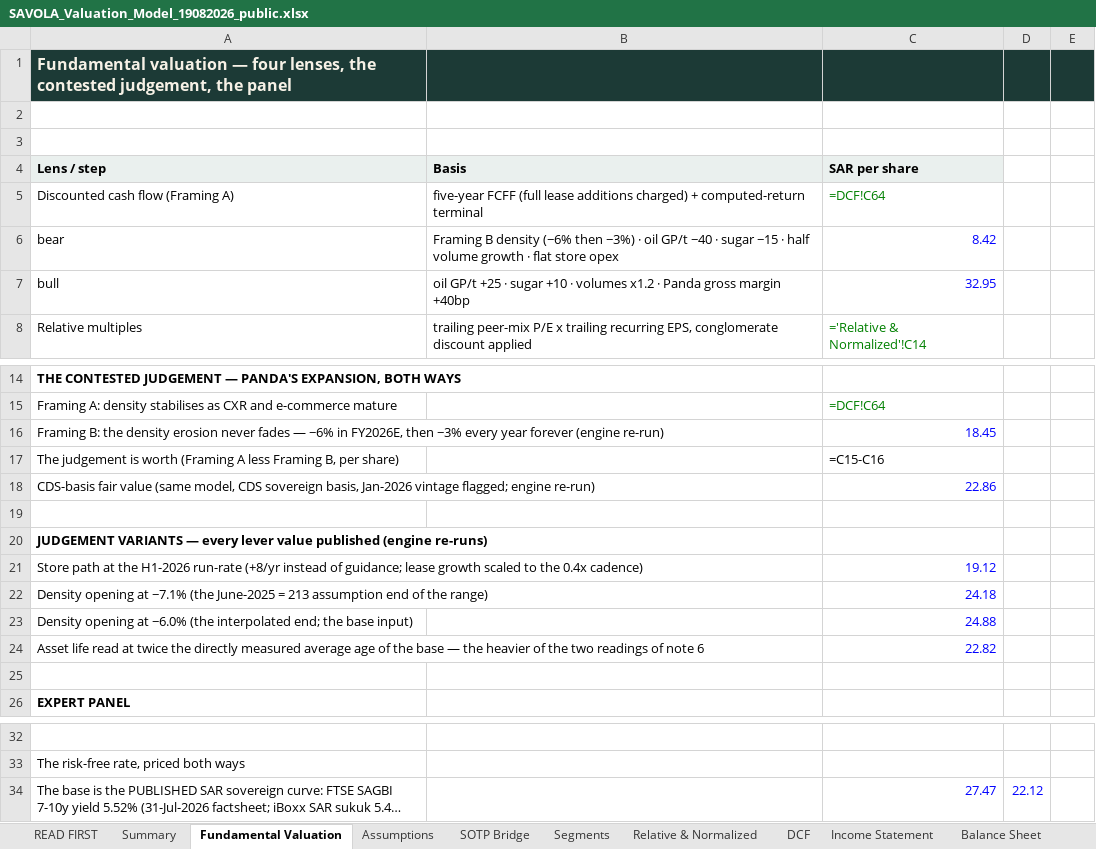
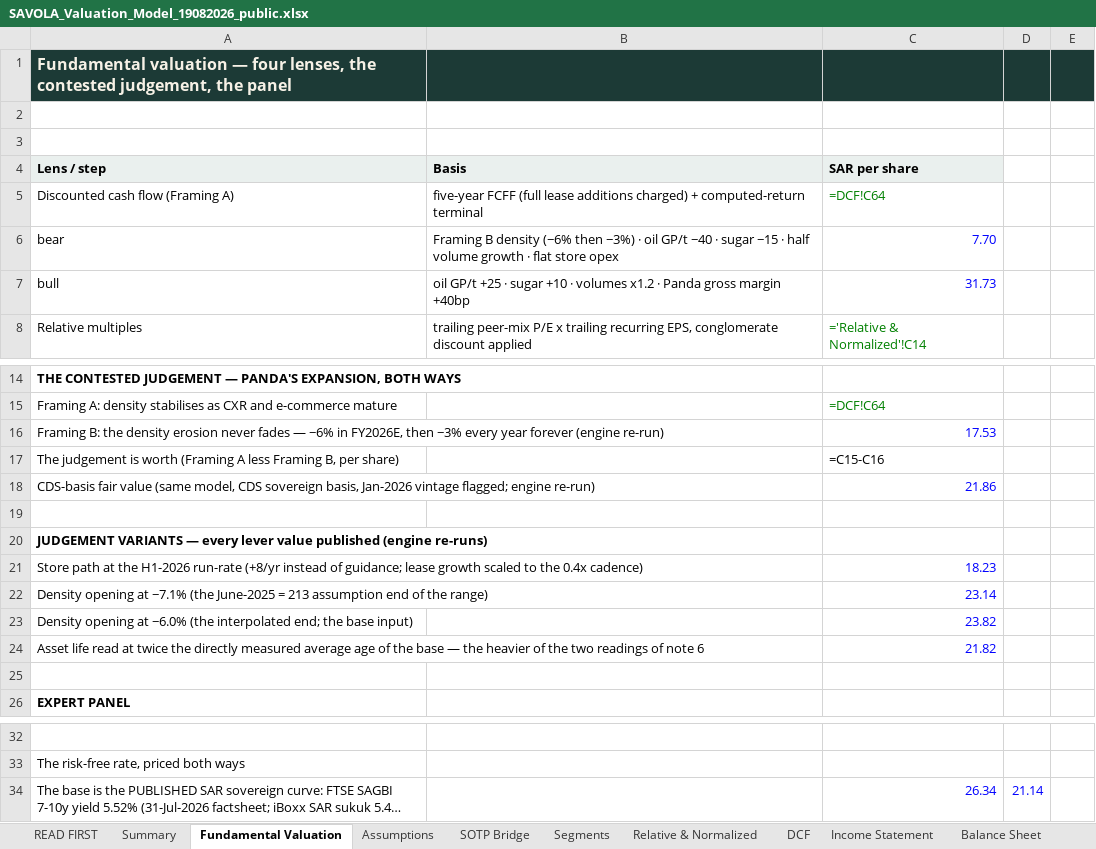
Before and after one commit to sherifomarsaleh/testahil, an Excel workbook: engine/savola_study/SAVOLA_Valuation_Model_19082026_public.xlsx, sheet Fundamental Valuation, drawn as a sheet; only a part is shown, gaps mark what is left out; long unchanged cells end in …; values as stored, in another font and other column widths than the file's, no borders; formulas without a stored value are shown as written; the diff names each change by its address in the sheet, - before the commit and + after, or states it on an @@ line.

```diff
--- a/engine/savola_study/SAVOLA_Valuation_Model_19082026_public.xlsx (sheet Fundamental Valuation)
+++ b/engine/savola_study/SAVOLA_Valuation_Model_19082026_public.xlsx (sheet Fundamental Valuation)
-C6 (SAR per share): 8.42
+C6 (SAR per share): 7.70
-C7 (SAR per share): 32.95
+C7 (SAR per share): 31.73
-C16 (SAR per share): 18.45
+C16 (SAR per share): 17.53
-C18 (SAR per share): 22.86
+C18 (SAR per share): 21.86
-C21 (SAR per share): 19.12
+C21 (SAR per share): 18.23
-C22 (SAR per share): 24.18
+C22 (SAR per share): 23.14
-C23 (SAR per share): 24.88
+C23 (SAR per share): 23.82
-C24 (SAR per share): 22.82
+C24 (SAR per share): 21.82
-C34 (SAR per share): 27.47
+C34 (SAR per share): 26.34
-D34: 22.12
+D34: 21.14
```
Also changed, not shown: sheet Sensitivity, sheet DCF, sheet Summary, 14 other files.
